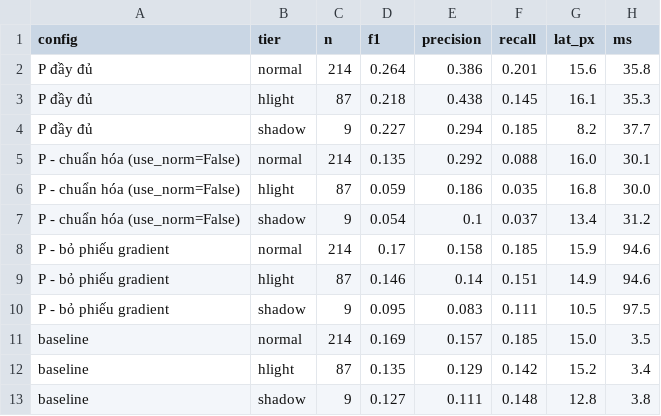
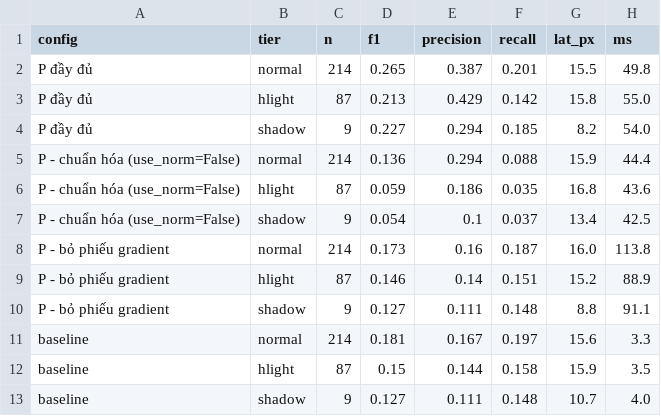
Before and after one commit to anhhuy05/XU_LY_ANH, a CSV file: LaneDetection/results/tables/e3_ablation.csv, drawn as a sheet.

Commit message:
Add failure case images and update results tables
- Added new failure case images for different lighting conditions (highlight, normal, shadow) in the results directory.
- Updated figures for experiments e2, e3, and e4 with new images.
- Introduced a new baseline results table (e1_baseline.csv) with precision, recall, and F1 scores.
- Modified the sweep results table (e2_sweep.csv) with updated scores and parameters.
- Revised ablation study results (e3_ablation.csv) with improved metrics.
- Updated break results (e4_break.csv) with new metrics for different edge and depth configurations.
- Added compiled Python files in the tools cache directory.

```diff
--- a/LaneDetection/results/tables/e3_ablation.csv
+++ b/LaneDetection/results/tables/e3_ablation.csv
@@ -1,13 +1,13 @@
 config,tier,n,f1,precision,recall,lat_px,ms
-P đầy đủ,normal,214,0.264,0.386,0.201,15.6,35.8
-P đầy đủ,hlight,87,0.218,0.438,0.145,16.1,35.3
-P đầy đủ,shadow,9,0.227,0.294,0.185,8.2,37.7
-P - chuẩn hóa (use_norm=False),normal,214,0.135,0.292,0.088,16.0,30.1
-P - chuẩn hóa (use_norm=False),hlight,87,0.059,0.186,0.035,16.8,30.0
-P - chuẩn hóa (use_norm=False),shadow,9,0.054,0.1,0.037,13.4,31.2
-P - bỏ phiếu gradient,normal,214,0.17,0.158,0.185,15.9,94.6
-P - bỏ phiếu gradient,hlight,87,0.146,0.14,0.151,14.9,94.6
-P - bỏ phiếu gradient,shadow,9,0.095,0.083,0.111,10.5,97.5
-baseline,normal,214,0.169,0.157,0.185,15.0,3.5
-baseline,hlight,87,0.135,0.129,0.142,15.2,3.4
-baseline,shadow,9,0.127,0.111,0.148,12.8,3.8
+P đầy đủ,normal,214,0.265,0.387,0.201,15.5,49.8
+P đầy đủ,hlight,87,0.213,0.429,0.142,15.8,55.0
+P đầy đủ,shadow,9,0.227,0.294,0.185,8.2,54.0
+P - chuẩn hóa (use_norm=False),normal,214,0.136,0.294,0.088,15.9,44.4
+P - chuẩn hóa (use_norm=False),hlight,87,0.059,0.186,0.035,16.8,43.6
+P - chuẩn hóa (use_norm=False),shadow,9,0.054,0.1,0.037,13.4,42.5
+P - bỏ phiếu gradient,normal,214,0.173,0.16,0.187,16.0,113.8
+P - bỏ phiếu gradient,hlight,87,0.146,0.14,0.151,15.2,88.9
+P - bỏ phiếu gradient,shadow,9,0.127,0.111,0.148,8.8,91.1
+baseline,normal,214,0.181,0.167,0.197,15.6,3.3
+baseline,hlight,87,0.15,0.144,0.158,15.9,3.5
+baseline,shadow,9,0.127,0.111,0.148,10.7,4.0
```
Also changed, not shown: LaneDetection/data/stratification.csv, LaneDetection/results/tables/e2_sweep.csv, 18 other files.
